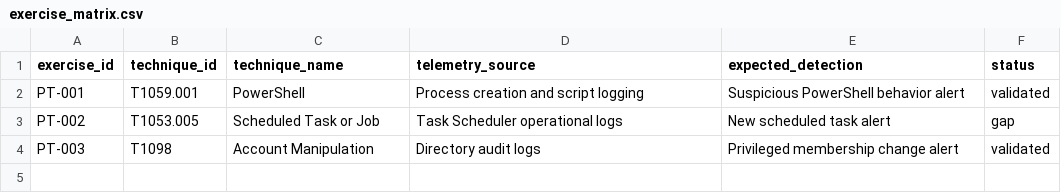
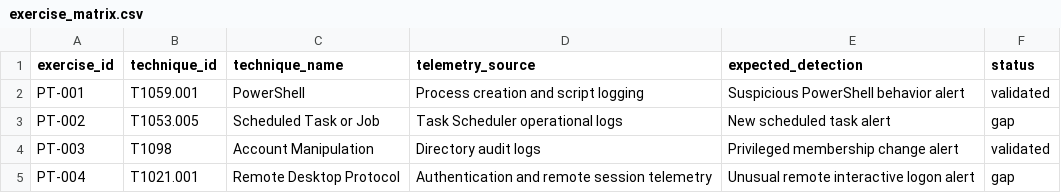
Before and after one commit to OkiemuteEsiri/purple-team-exercise-lab, a CSV file: exercises/exercise_matrix.csv, drawn as a sheet.

Commit message:
Expand synthetic purple-team exercise matrix

```diff
--- a/exercises/exercise_matrix.csv
+++ b/exercises/exercise_matrix.csv
@@ -4 +4,2 @@ PT-002,T1053.005,Scheduled Task or Job,Task Scheduler operational logs,New sched
 PT-003,T1098,Account Manipulation,Directory audit logs,Privileged membership change alert,validated
+PT-004,T1021.001,Remote Desktop Protocol,Authentication and remote session telemetry,Unusual remote interactive logon alert,gap
```
